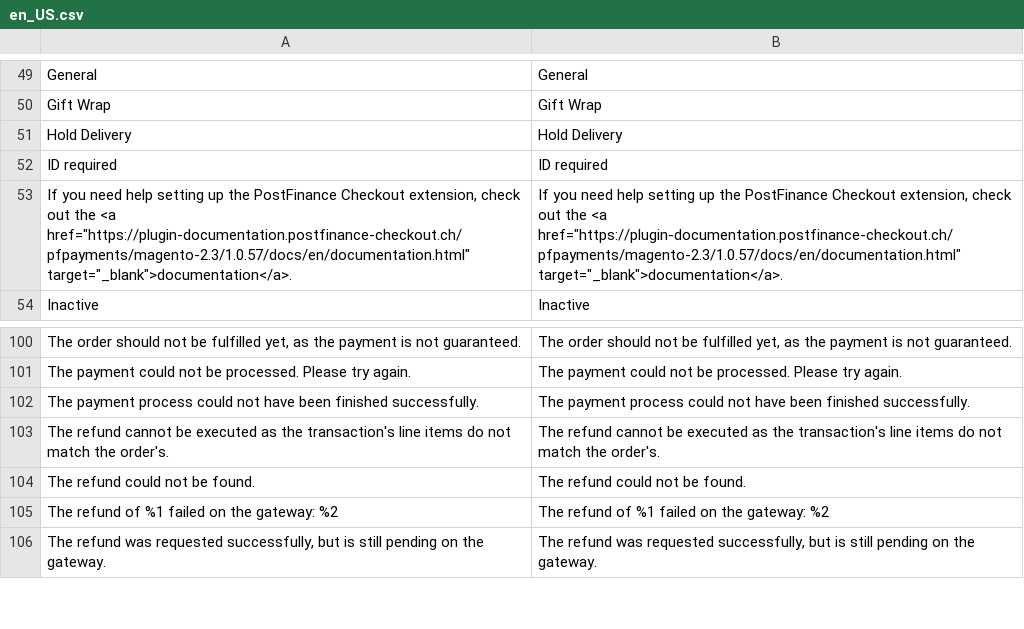
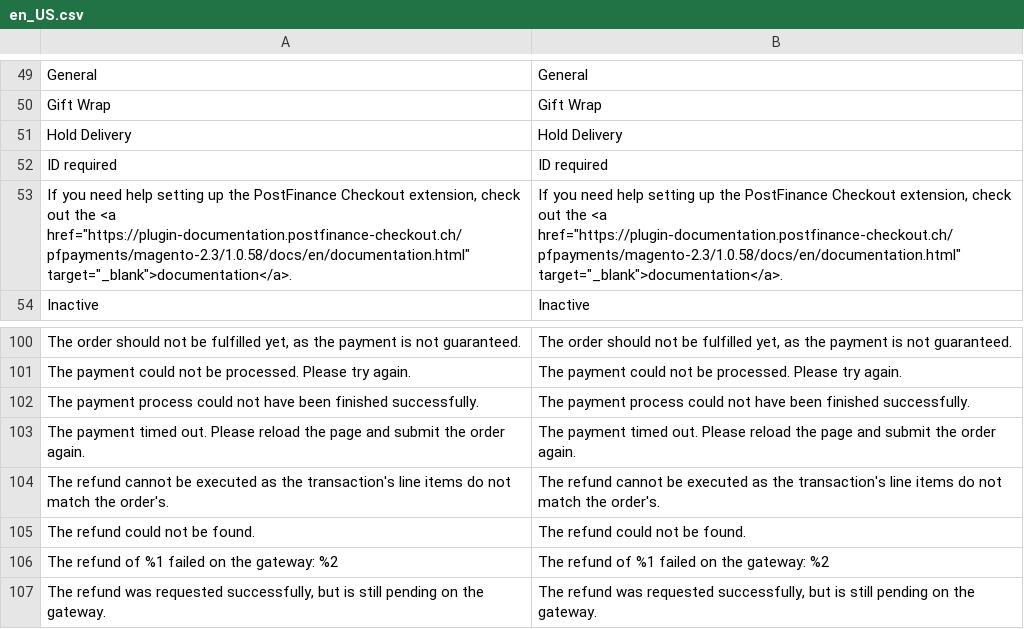
Before and after one commit to pfpayments/magento-2, a CSV file: i18n/en_US.csv, drawn as a sheet; only a part is shown, gaps mark what is left out.

```diff
--- a/i18n/en_US.csv
+++ b/i18n/en_US.csv
@@ -52,3 +52,3 @@
 "ID required","ID required"
-"If you need help setting up the PostFinance Checkout extension, check out the <a href=""https://plugin-documentation.postfinance-checkout.ch/pfpayments/magento-2.3/1.0.57/docs/en/documentation.html"" target=""_blank"">documentation</a>.","If you need help setting up the PostFinance Checkout extension, check out the <a href=""https://plugin-documentation.postfinance-checkout.ch/pfpayments/magento-2.3/1.0.57/docs/en/documentation.html"" target=""_blank"">documentation</a>."
+"If you need help setting up the PostFinance Checkout extension, check out the <a href=""https://plugin-documentation.postfinance-checkout.ch/pfpayments/magento-2.3/1.0.58/docs/en/documentation.html"" target=""_blank"">documentation</a>.","If you need help setting up the PostFinance Checkout extension, check out the <a href=""https://plugin-documentation.postfinance-checkout.ch/pfpayments/magento-2.3/1.0.58/docs/en/documentation.html"" target=""_blank"">documentation</a>."
 "Inactive","Inactive"
@@ -102,2 +102,3 @@
 "The payment process could not have been finished successfully.","The payment process could not have been finished successfully."
+"The payment timed out. Please reload the page and submit the order again.","The payment timed out. Please reload the page and submit the order again."
 "The refund cannot be executed as the transaction's line items do not match the order's.","The refund cannot be executed as the transaction's line items do not match the order's."
```
Also changed, not shown: i18n/de_DE.csv, 7 other files.
